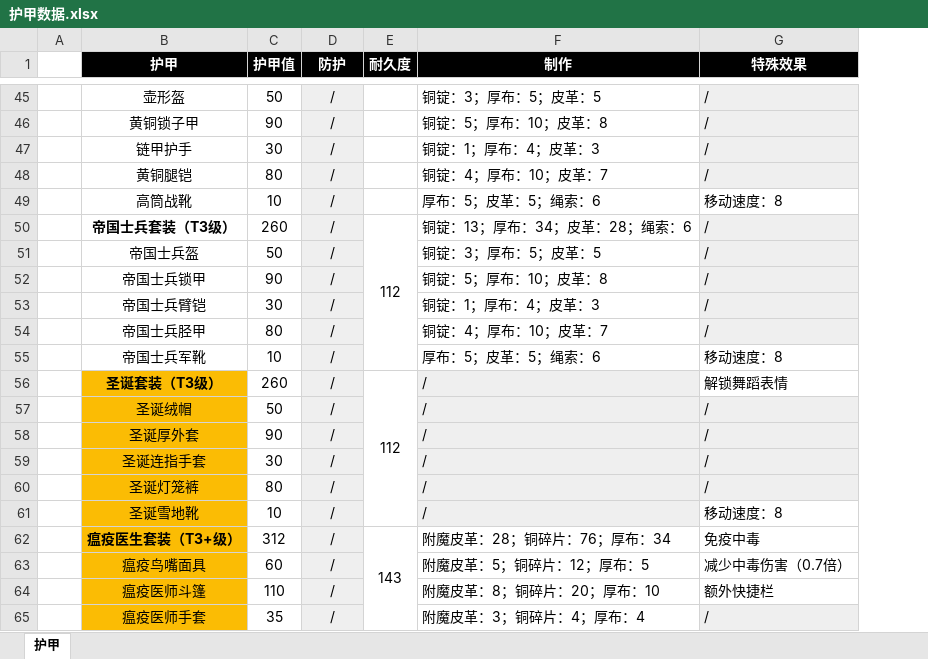
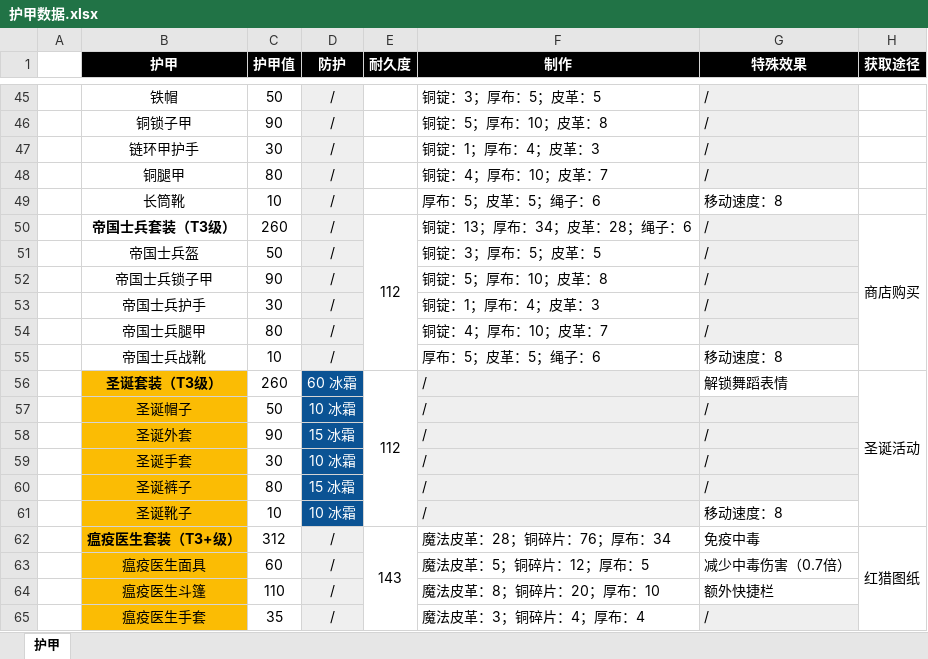
Before and after one commit to jasonXiao422/grimsoul-wiki, an Excel workbook: data-source/护甲数据.xlsx, sheet 护甲, drawn as a sheet; only a part is shown, gaps mark what is left out; values as stored, in another font and other column widths than the file's, no borders; the diff covers the shown part only; the diff names each change by its address in the sheet, - before the commit and + after, or states it on an @@ line.

```diff
--- a/data-source/护甲数据.xlsx (sheet 护甲)
+++ b/data-source/护甲数据.xlsx (sheet 护甲)
+column H (获取途径), rows 50-62: 商店购买 |  |  |  |  |  | 圣诞活动 |  |  |  |  |  | 红猎图纸
-B45 (护甲): 壶形盔
+B45 (护甲): 铁帽
-B46 (护甲): 黄铜锁子甲
+B46 (护甲): 铜锁子甲
-B47 (护甲): 链甲护手
+B47 (护甲): 链环甲护手
-B48 (护甲): 黄铜腿铠
+B48 (护甲): 铜腿甲
-B49 (护甲): 高筒战靴
+B49 (护甲): 长筒靴
-F49 (制作): 厚布：5；皮革：5；绳索：6
+F49 (制作): 厚布：5；皮革：5；绳子：6
-F50 (制作): 铜锭：13；厚布：34；皮革：28；绳索：6
+F50 (制作): 铜锭：13；厚布：34；皮革：28；绳子：6
-B52 (护甲): 帝国士兵锁甲
+B52 (护甲): 帝国士兵锁子甲
-B53 (护甲): 帝国士兵臂铠
+B53 (护甲): 帝国士兵护手
-B54 (护甲): 帝国士兵胫甲
+B54 (护甲): 帝国士兵腿甲
-B55 (护甲): 帝国士兵军靴
+B55 (护甲): 帝国士兵战靴
-F55 (制作): 厚布：5；皮革：5；绳索：6
+F55 (制作): 厚布：5；皮革：5；绳子：6
-D56 (防护): /
+D56 (防护): 60 冰霜
@@ D56:D61 fill: #EFEFEF → #0B5394, text colour: black → #FFFFFF @@
-B57 (护甲): 圣诞绒帽
+B57 (护甲): 圣诞帽子
-D57 (防护): /
+D57 (防护): 10 冰霜
-B58 (护甲): 圣诞厚外套
+B58 (护甲): 圣诞外套
-D58 (防护): /
+D58 (防护): 15 冰霜
-B59 (护甲): 圣诞连指手套
+B59 (护甲): 圣诞手套
-D59 (防护): /
+D59 (防护): 10 冰霜
-B60 (护甲): 圣诞灯笼裤
+B60 (护甲): 圣诞裤子
-D60 (防护): /
+D60 (防护): 15 冰霜
-B61 (护甲): 圣诞雪地靴
+B61 (护甲): 圣诞靴子
-D61 (防护): /
+D61 (防护): 10 冰霜
-F62 (制作): 附魔皮革：28；铜碎片：76；厚布：34
+F62 (制作): 魔法皮革：28；铜碎片：76；厚布：34
-B63 (护甲): 瘟疫鸟嘴面具
+B63 (护甲): 瘟疫医生面具
-F63 (制作): 附魔皮革：5；铜碎片：12；厚布：5
+F63 (制作): 魔法皮革：5；铜碎片：12；厚布：5
-B64 (护甲): 瘟疫医师斗篷
+B64 (护甲): 瘟疫医生斗篷
-F64 (制作): 附魔皮革：8；铜碎片：20；厚布：10
+F64 (制作): 魔法皮革：8；铜碎片：20；厚布：10
-B65 (护甲): 瘟疫医师手套
+B65 (护甲): 瘟疫医生手套
-F65 (制作): 附魔皮革：3；铜碎片：4；厚布：4
+F65 (制作): 魔法皮革：3；铜碎片：4；厚布：4
```
Also changed, not shown: 24 added rows, 239 edited cells and cell formats elsewhere in this sheet, formulas that keep their value, 12 other files.
